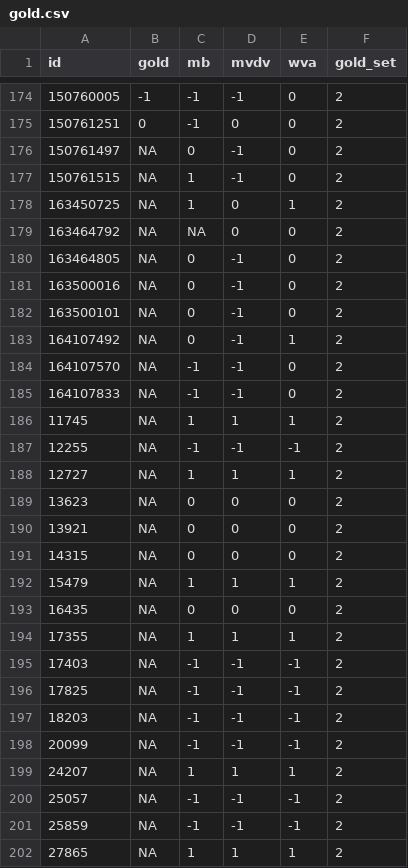
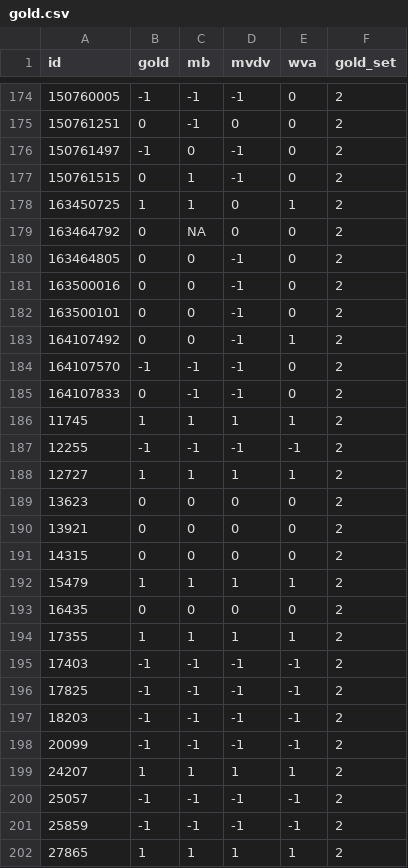
Before and after one commit to vanatteveldt/ecosent, a CSV file: data/intermediate/gold.csv, drawn as a sheet; only a part is shown, gaps mark what is left out; the diff covers the shown part only.

```diff
--- a/data/intermediate/gold.csv
+++ b/data/intermediate/gold.csv
@@ -175,28 +175,28 @@ id,gold,mb,mvdv,wva,gold_set
 150761251,0,-1,0,0,2
-150761497,NA,0,-1,0,2
-150761515,NA,1,-1,0,2
-163450725,NA,1,0,1,2
-163464792,NA,NA,0,0,2
-163464805,NA,0,-1,0,2
-163500016,NA,0,-1,0,2
-163500101,NA,0,-1,0,2
-164107492,NA,0,-1,1,2
-164107570,NA,-1,-1,0,2
-164107833,NA,-1,-1,0,2
-11745,NA,1,1,1,2
-12255,NA,-1,-1,-1,2
-12727,NA,1,1,1,2
-13623,NA,0,0,0,2
-13921,NA,0,0,0,2
-14315,NA,0,0,0,2
-15479,NA,1,1,1,2
-16435,NA,0,0,0,2
-17355,NA,1,1,1,2
-17403,NA,-1,-1,-1,2
-17825,NA,-1,-1,-1,2
-18203,NA,-1,-1,-1,2
-20099,NA,-1,-1,-1,2
-24207,NA,1,1,1,2
-25057,NA,-1,-1,-1,2
-25859,NA,-1,-1,-1,2
-27865,NA,1,1,1,2
+150761497,-1,0,-1,0,2
+150761515,0,1,-1,0,2
+163450725,1,1,0,1,2
+163464792,0,NA,0,0,2
+163464805,0,0,-1,0,2
+163500016,0,0,-1,0,2
+163500101,0,0,-1,0,2
+164107492,0,0,-1,1,2
+164107570,-1,-1,-1,0,2
+164107833,0,-1,-1,0,2
+11745,1,1,1,1,2
+12255,-1,-1,-1,-1,2
+12727,1,1,1,1,2
+13623,0,0,0,0,2
+13921,0,0,0,0,2
+14315,0,0,0,0,2
+15479,1,1,1,1,2
+16435,0,0,0,0,2
+17355,1,1,1,1,2
+17403,-1,-1,-1,-1,2
+17825,-1,-1,-1,-1,2
+18203,-1,-1,-1,-1,2
+20099,-1,-1,-1,-1,2
+24207,1,1,1,1,2
+25057,-1,-1,-1,-1,2
+25859,-1,-1,-1,-1,2
+27865,1,1,1,1,2
```
Also changed, not shown: 99 edited cells elsewhere in this file, data/intermediate/metadata.csv, 14 other files.
